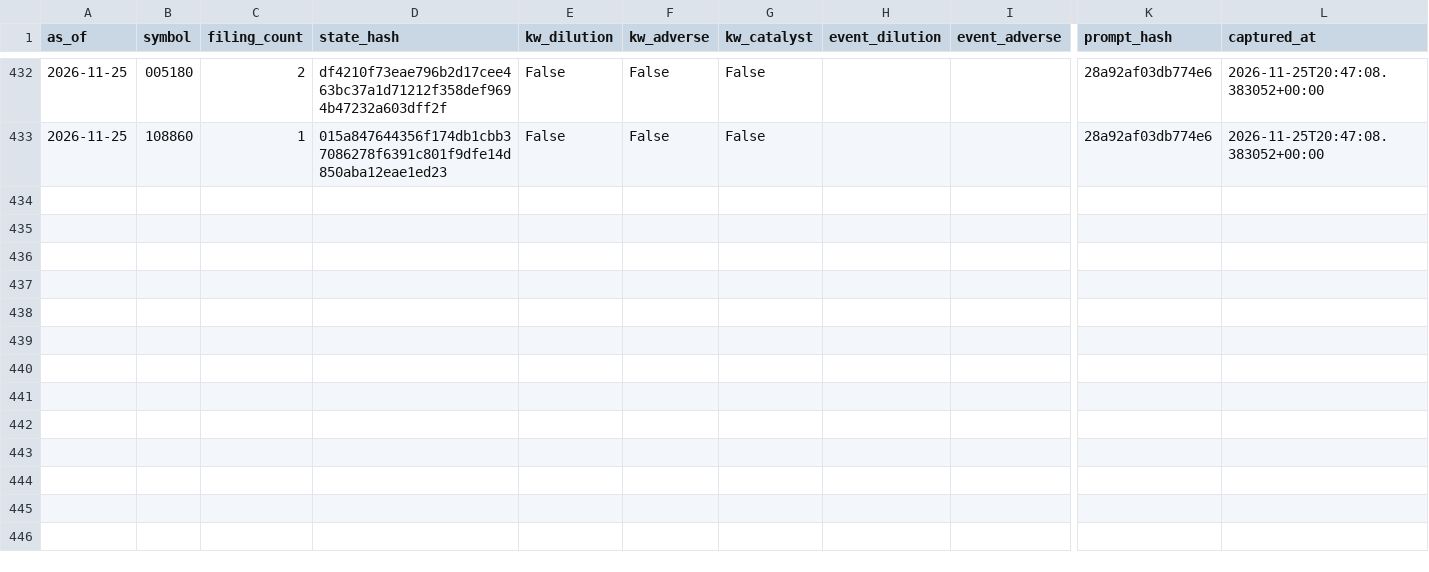
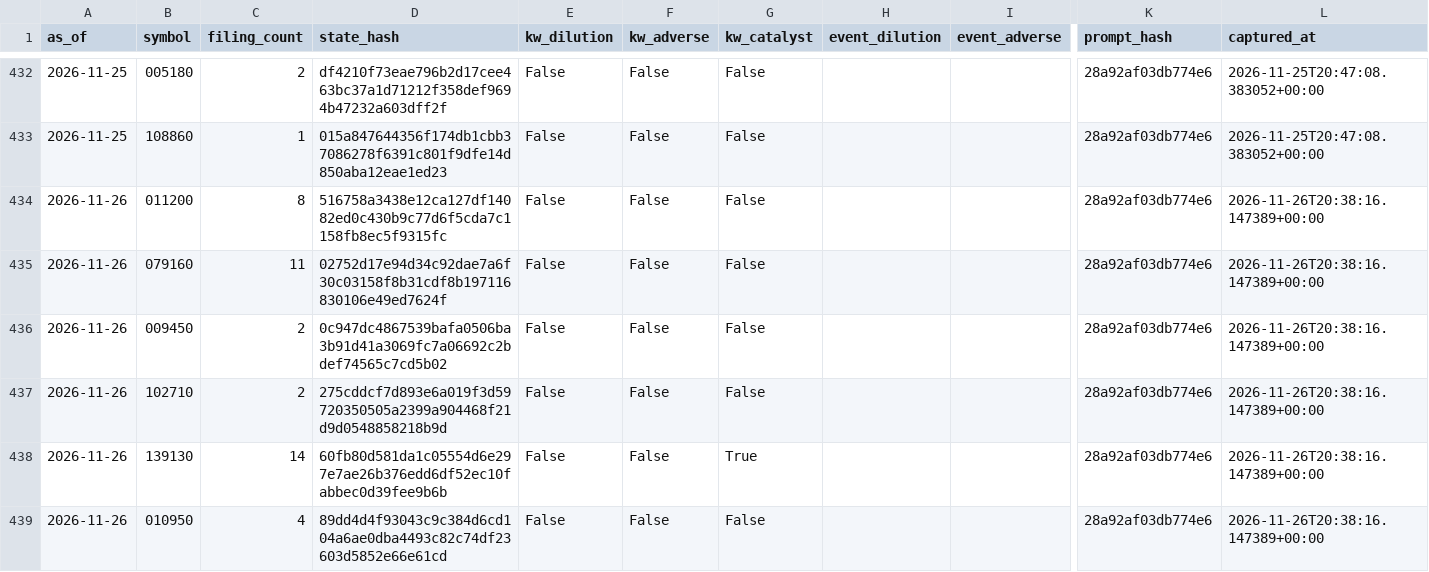
Before and after one commit to LEOSONG727/kis-foreign-flow-report, a CSV file: data/jev_event_live.csv, drawn as a sheet; only a part is shown, gaps mark what is left out; rows hold the shown columns only; the diff covers the shown part only; the diff names each change by its address in the sheet, - before the commit and + after, or states it on an @@ line.

```diff
--- a/data/jev_event_live.csv
+++ b/data/jev_event_live.csv
+row 434: 2026-11-26 | 011200 | 8 | 516758a3438e12ca127df14082ed0c430b9c77d6f5cda7c1158fb8ec5f9315fc | False | False | False |  |  | 28a92af03db774e6 | 2026-11-26T20:38:16.147389+00:00
+row 435: 2026-11-26 | 079160 | 11 | 02752d17e94d34c92dae7a6f30c03158f8b31cdf8b197116830106e49ed7624f | False | False | False |  |  | 28a92af03db774e6 | 2026-11-26T20:38:16.147389+00:00
+row 436: 2026-11-26 | 009450 | 2 | 0c947dc4867539bafa0506ba3b91d41a3069fc7a06692c2bdef74565c7cd5b02 | False | False | False |  |  | 28a92af03db774e6 | 2026-11-26T20:38:16.147389+00:00
+row 437: 2026-11-26 | 102710 | 2 | 275cddcf7d893e6a019f3d59720350505a2399a904468f21d9d0548858218b9d | False | False | False |  |  | 28a92af03db774e6 | 2026-11-26T20:38:16.147389+00:00
+row 438: 2026-11-26 | 139130 | 14 | 60fb80d581da1c05554d6e297e7ae26b376edd6df52ec10fabbec0d39fee9b6b | False | False | True |  |  | 28a92af03db774e6 | 2026-11-26T20:38:16.147389+00:00
+row 439: 2026-11-26 | 010950 | 4 | 89dd4d4f93043c9c384d6cd104a6ae0dba4493c82c74df23603d5852e66e61cd | False | False | False |  |  | 28a92af03db774e6 | 2026-11-26T20:38:16.147389+00:00
```
Also changed, not shown: 6 added rows elsewhere in this file, data/jev_experiment.csv, data/ml_shadow_snapshots.csv, 24 other files.
